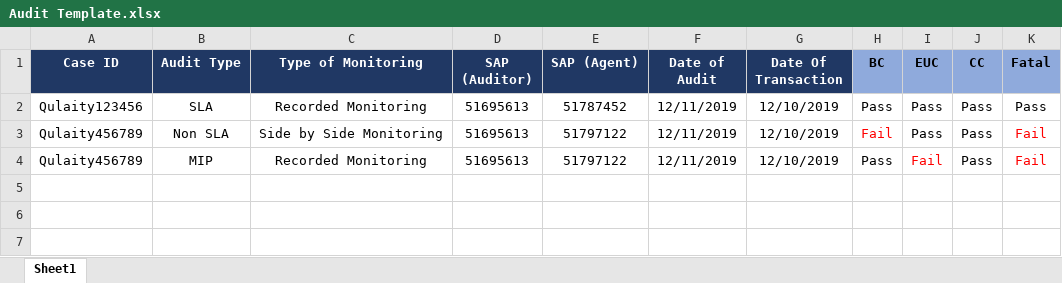
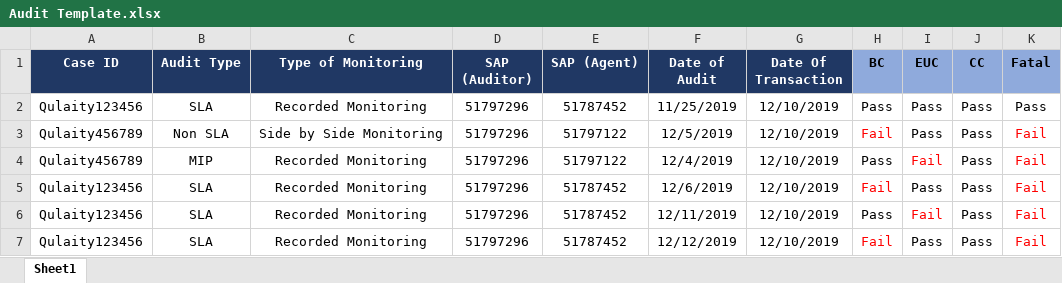
Before and after one commit to xtian0302/Performance-Portal, an Excel workbook: HCL_HRIS/Files/Uploads/Audit Template.xlsx, sheet Sheet1, drawn as a sheet; values as stored, in another font and other column widths than the file's, no borders; conditional formats not drawn; the diff names each change by its address in the sheet, - before the commit and + after, or states it on an @@ line.

```diff
--- a/HCL_HRIS/Files/Uploads/Audit Template.xlsx (sheet Sheet1)
+++ b/HCL_HRIS/Files/Uploads/Audit Template.xlsx (sheet Sheet1)
-D2:D4 (SAP (Auditor)): 51695613
+D2:D4 (SAP (Auditor)): 51797296
-F2 (Date of Audit): 12/11/2019
+F2 (Date of Audit): 11/25/2019
-F3 (Date of Audit): 12/11/2019
+F3 (Date of Audit): 12/5/2019
-F4 (Date of Audit): 12/11/2019
+F4 (Date of Audit): 12/4/2019
+row 5: Qulaity123456 | SLA | Recorded Monitoring | 51797296 | 51787452 | 12/6/2019 | 12/10/2019 | Fail | Pass | Pass | Fail
+row 6: Qulaity123456 | SLA | Recorded Monitoring | 51797296 | 51787452 | 12/11/2019 | 12/10/2019 | Pass | Fail | Pass | Fail
+row 7: Qulaity123456 | SLA | Recorded Monitoring | 51797296 | 51787452 | 12/12/2019 | 12/10/2019 | Fail | Pass | Pass | Fail
```
Also changed, not shown: 23 other files.
